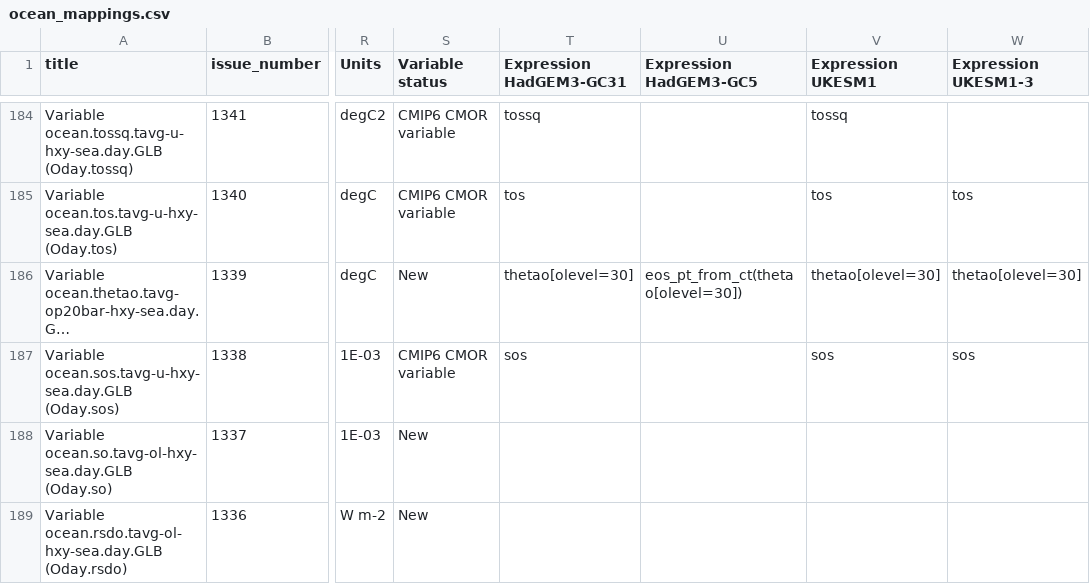
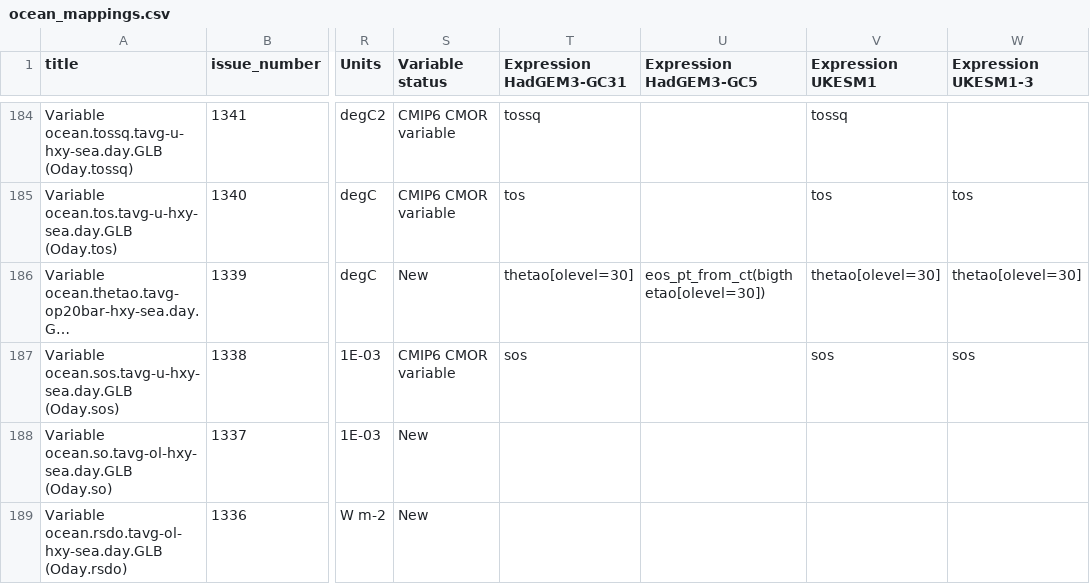
Before and after one commit to UKNCSP/CDDS-CMIP7-mappings, a CSV file: data/ocean_mappings.csv, drawn as a sheet; only a part is shown, gaps mark what is left out; long unchanged cells end in …; the diff names each change by its address in the sheet, - before the commit and + after, or states it on an @@ line.

```diff
--- a/data/ocean_mappings.csv
+++ b/data/ocean_mappings.csv
-U186 (Expression HadGEM3-GC5): eos_pt_from_ct(thetao[olevel=30])
+U186 (Expression HadGEM3-GC5): eos_pt_from_ct(bigthetao[olevel=30])
```
Also changed, not shown: data/ocean_mappings_new.csv, 2 other files.
